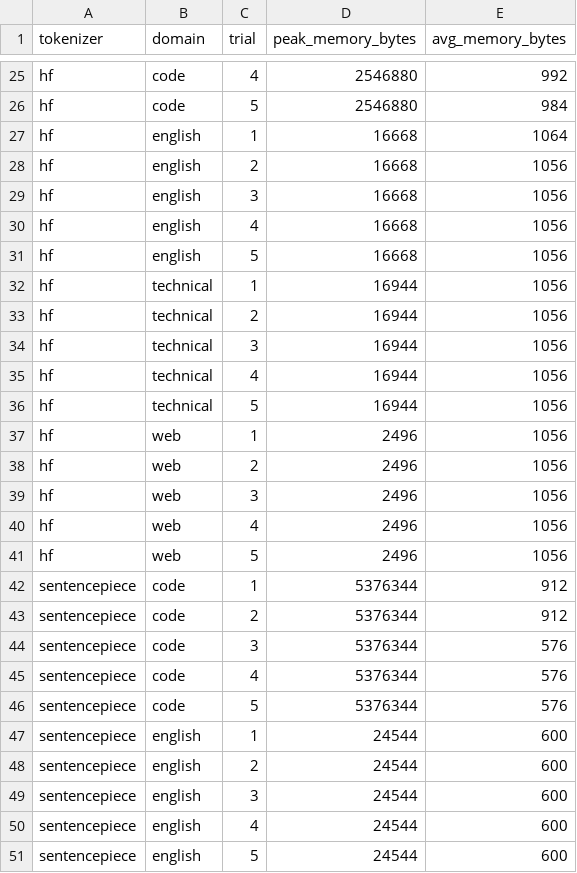
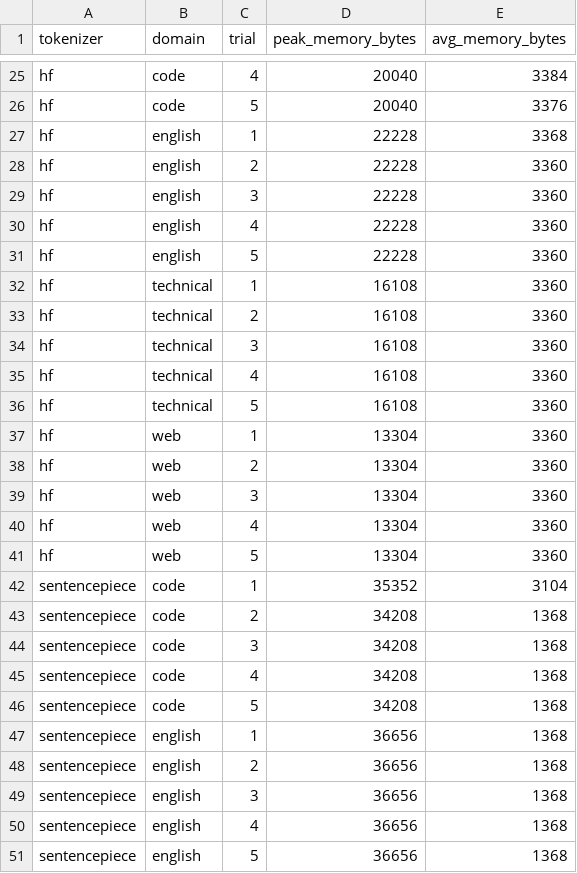
Before and after one commit to aaravhmodi/tokenizer-benchmarking, a CSV file: results/memory_results.csv, drawn as a sheet; only a part is shown, gaps mark what is left out; the diff covers the shown part only; the diff names each change by its address in the sheet, - before the commit and + after, or states it on an @@ line.

```diff
--- a/results/memory_results.csv
+++ b/results/memory_results.csv
-D25:D26 (peak_memory_bytes): 2546880
+D25:D26 (peak_memory_bytes): 20040
-E25 (avg_memory_bytes): 992
+E25 (avg_memory_bytes): 3384
-E26 (avg_memory_bytes): 984
+E26 (avg_memory_bytes): 3376
-D27:D31 (peak_memory_bytes): 16668
+D27:D31 (peak_memory_bytes): 22228
-E27 (avg_memory_bytes): 1064
+E27 (avg_memory_bytes): 3368
-E28:E41 (avg_memory_bytes): 1056
+E28:E41 (avg_memory_bytes): 3360
-D32:D36 (peak_memory_bytes): 16944
+D32:D36 (peak_memory_bytes): 16108
-D37:D41 (peak_memory_bytes): 2496
+D37:D41 (peak_memory_bytes): 13304
-D42 (peak_memory_bytes): 5376344
+D42 (peak_memory_bytes): 35352
-E42 (avg_memory_bytes): 912
+E42 (avg_memory_bytes): 3104
-D43:D46 (peak_memory_bytes): 5376344
+D43:D46 (peak_memory_bytes): 34208
-E43 (avg_memory_bytes): 912
+E43 (avg_memory_bytes): 1368
-E44:E46 (avg_memory_bytes): 576
+E44:E46 (avg_memory_bytes): 1368
-D47:D51 (peak_memory_bytes): 24544
+D47:D51 (peak_memory_bytes): 36656
-E47:E51 (avg_memory_bytes): 600
+E47:E51 (avg_memory_bytes): 1368
```
Also changed, not shown: 146 edited cells elsewhere in this file, results/batch_results.csv, results/benchmark_raw.csv, 21 other files.
